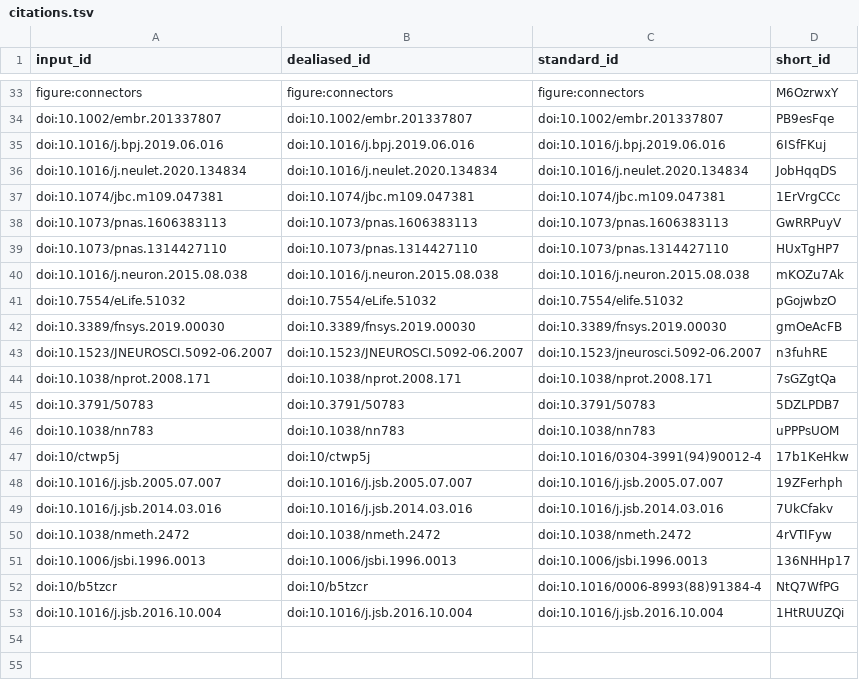
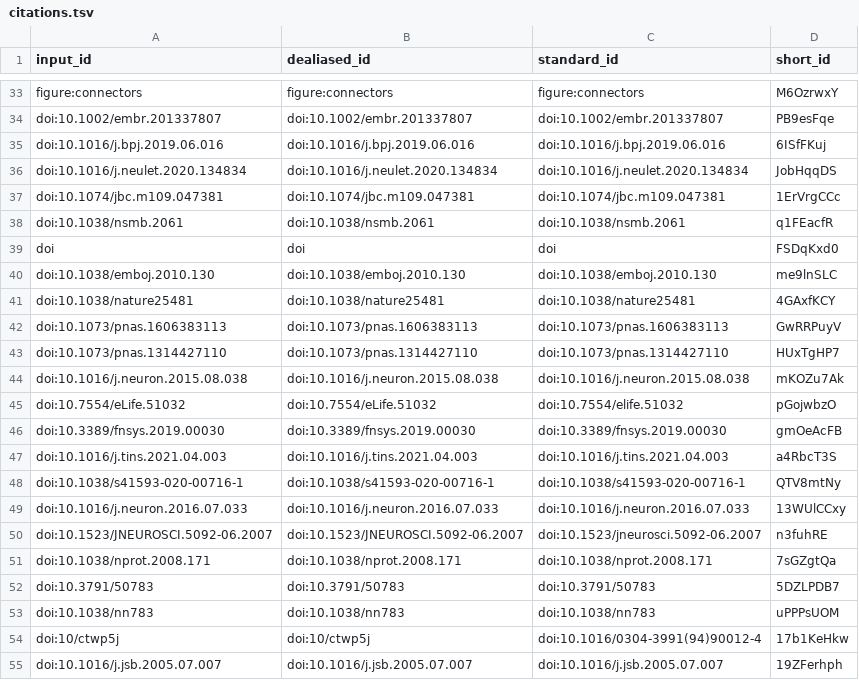
Before and after one commit to aseedb/synaptic_tomo_ms, a TSV file: citations.tsv, drawn as a sheet; only a part is shown, gaps mark what is left out; the shorter side is filled out with more unchanged rows; the diff names each change by its address in the sheet, - before the commit and + after, or states it on an @@ line.

```diff
--- a/citations.tsv
+++ b/citations.tsv
+row 38: doi:10.1038/nsmb.2061 | doi:10.1038/nsmb.2061 | doi:10.1038/nsmb.2061 | q1FEacfR
+row 39: doi | doi | doi | FSDqKxd0
+row 40: doi:10.1038/emboj.2010.130 | doi:10.1038/emboj.2010.130 | doi:10.1038/emboj.2010.130 | me9lnSLC
+row 41: doi:10.1038/nature25481 | doi:10.1038/nature25481 | doi:10.1038/nature25481 | 4GAxfKCY
+row 47: doi:10.1016/j.tins.2021.04.003 | doi:10.1016/j.tins.2021.04.003 | doi:10.1016/j.tins.2021.04.003 | a4RbcT3S
+row 48: doi:10.1038/s41593-020-00716-1 | doi:10.1038/s41593-020-00716-1 | doi:10.1038/s41593-020-00716-1 | QTV8mtNy
+row 49: doi:10.1016/j.neuron.2016.07.033 | doi:10.1016/j.neuron.2016.07.033 | doi:10.1016/j.neuron.2016.07.033 | 13WUlCCxy
```
Also changed, not shown: 7 other files.
